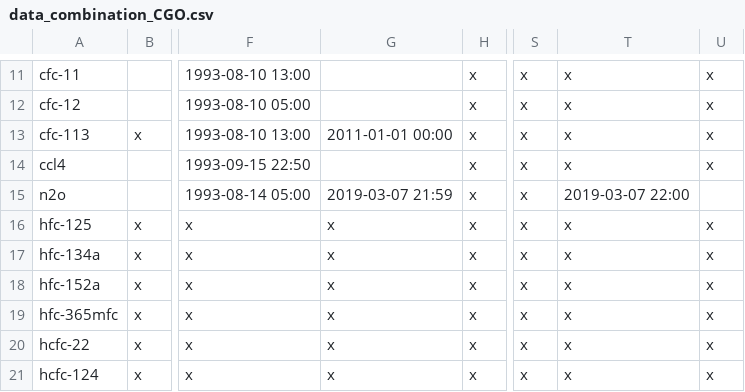
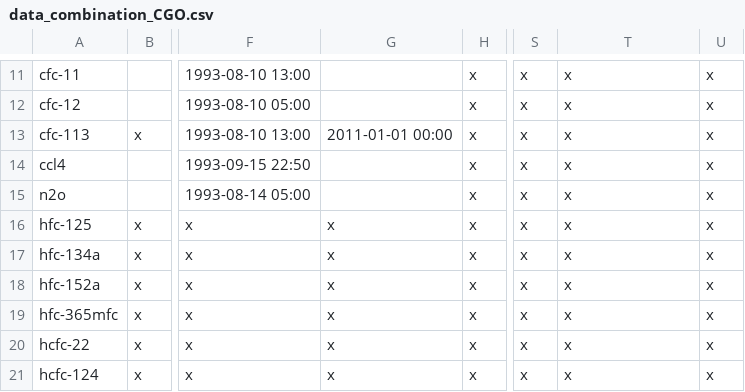
Before and after one commit to mrghg/agage-archive, a CSV file: data/agage/data_combination/data_combination_CGO.csv, drawn as a sheet; only a part is shown, gaps mark what is left out; the diff names each change by its address in the sheet, - before the commit and + after, or states it on an @@ line.

```diff
--- a/data/agage/data_combination/data_combination_CGO.csv
+++ b/data/agage/data_combination/data_combination_CGO.csv
-G15: 2019-03-07 21:59
+G15: (empty)
-T15: 2019-03-07 22:00
+T15: x
-U15: (empty)
+U15: x
```
Also changed, not shown: data/agage/data_release_schedule/data_release_schedule_Picarro-3.csv.
